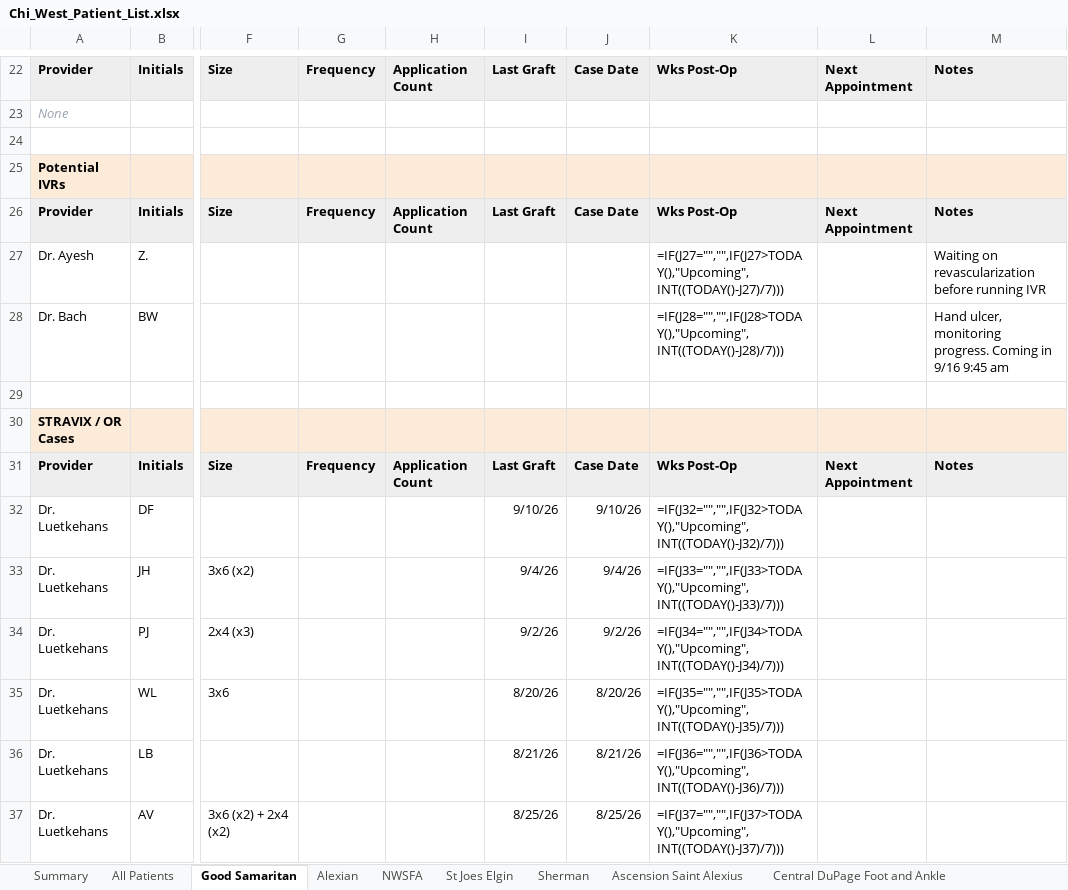
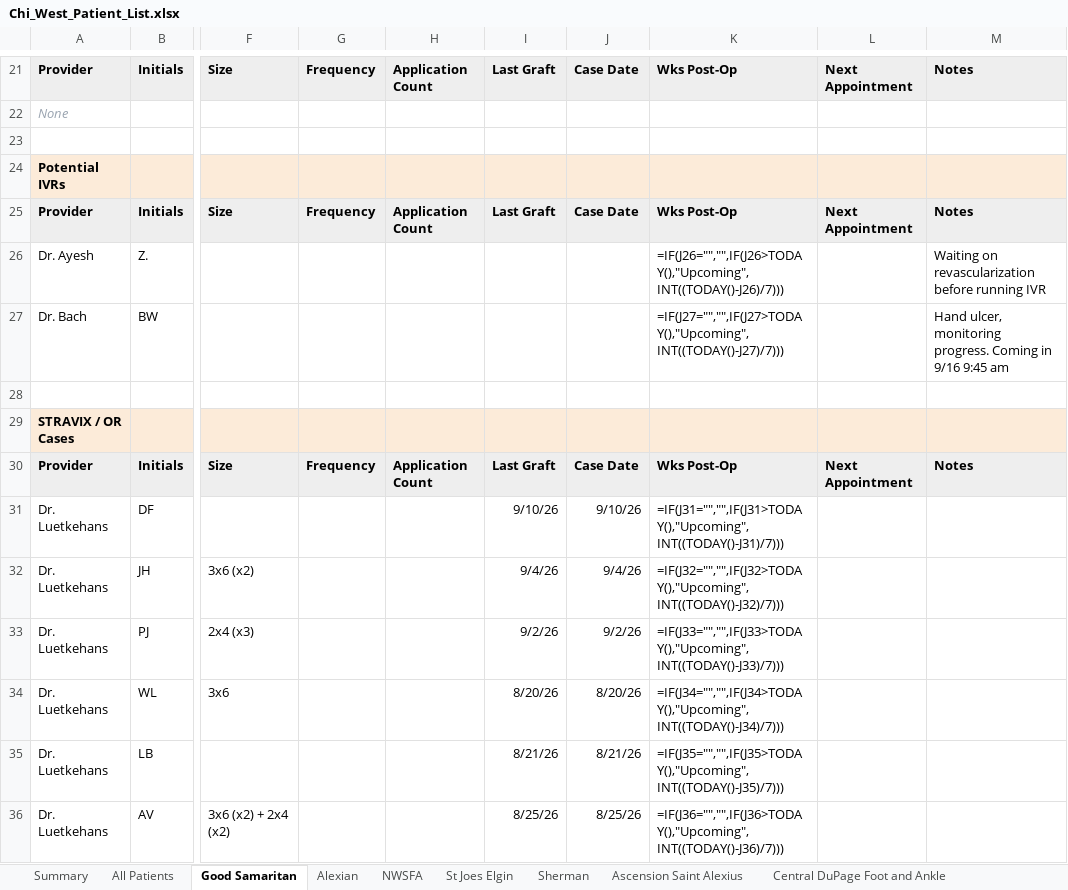
Before and after one commit to ajpeterson113/Graft-Tracker, an Excel workbook: Chi_West_Patient_List.xlsx, sheet Good Samaritan, drawn as a sheet; only a part is shown, gaps mark what is left out; values as stored, in another font and other column widths than the file's, no borders; formulas without a stored value are shown as written; addresses are those after the commit; the diff covers the shown part only; the diff names each change by its address in the sheet, - before the commit and + after, or states it on an @@ line.

```diff
--- a/Chi_West_Patient_List.xlsx (sheet Good Samaritan)
+++ b/Chi_West_Patient_List.xlsx (sheet Good Samaritan)
-K26: =IF(J27="","",IF(J27>TODAY(),"Upcoming",INT((TODAY()-J27)/7)))
+K26: =IF(J26="","",IF(J26>TODAY(),"Upcoming",INT((TODAY()-J26)/7)))
-K27: =IF(J28="","",IF(J28>TODAY(),"Upcoming",INT((TODAY()-J28)/7)))
+K27: =IF(J27="","",IF(J27>TODAY(),"Upcoming",INT((TODAY()-J27)/7)))
-K31: =IF(J32="","",IF(J32>TODAY(),"Upcoming",INT((TODAY()-J32)/7)))
+K31: =IF(J31="","",IF(J31>TODAY(),"Upcoming",INT((TODAY()-J31)/7)))
-K32: =IF(J33="","",IF(J33>TODAY(),"Upcoming",INT((TODAY()-J33)/7)))
+K32: =IF(J32="","",IF(J32>TODAY(),"Upcoming",INT((TODAY()-J32)/7)))
-K33: =IF(J34="","",IF(J34>TODAY(),"Upcoming",INT((TODAY()-J34)/7)))
+K33: =IF(J33="","",IF(J33>TODAY(),"Upcoming",INT((TODAY()-J33)/7)))
-K34: =IF(J35="","",IF(J35>TODAY(),"Upcoming",INT((TODAY()-J35)/7)))
+K34: =IF(J34="","",IF(J34>TODAY(),"Upcoming",INT((TODAY()-J34)/7)))
-K35: =IF(J36="","",IF(J36>TODAY(),"Upcoming",INT((TODAY()-J36)/7)))
+K35: =IF(J35="","",IF(J35>TODAY(),"Upcoming",INT((TODAY()-J35)/7)))
-K36: =IF(J37="","",IF(J37>TODAY(),"Upcoming",INT((TODAY()-J37)/7)))
+K36: =IF(J36="","",IF(J36>TODAY(),"Upcoming",INT((TODAY()-J36)/7)))
```
Also changed, not shown: 4 added rows, 1 removed row and 8 edited cells elsewhere in this sheet, sheet Follow-ups, sheet All Patients, Graft_Tracker_BIOT_Chicago_West.xlsx, 11 other files.
